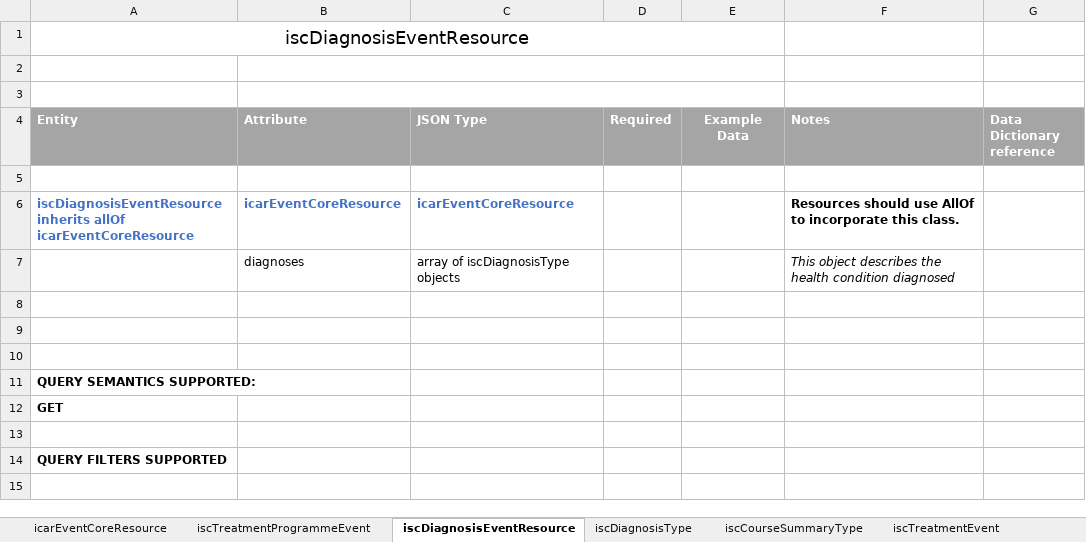
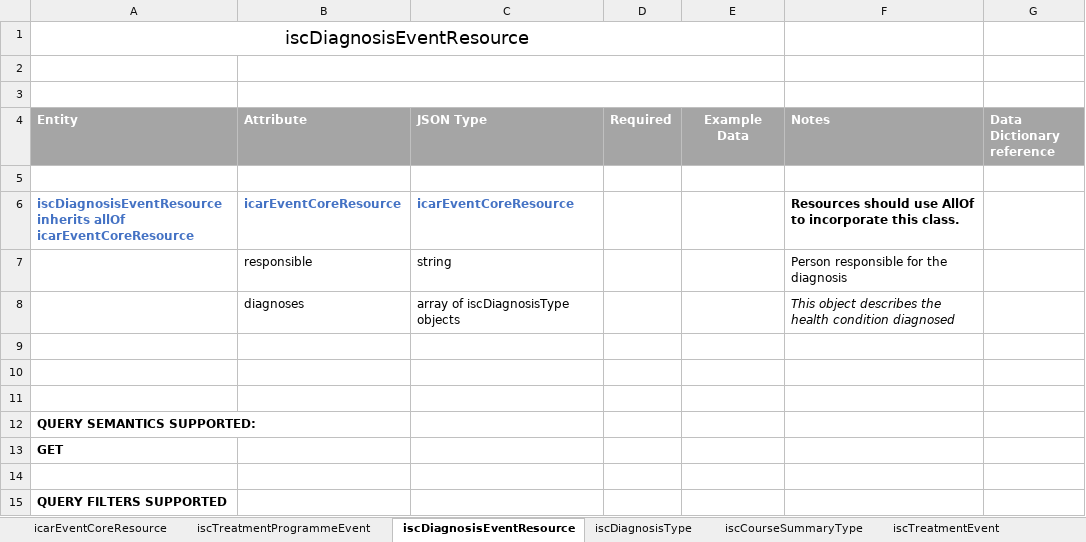
Before and after one commit to integritysystemscompany/animal_schema, an Excel workbook: Draft Schema/Draft Animal Health and Treatments.xlsx, sheet iscDiagnosisEventResource, drawn as a sheet; values as stored, in another font and other column widths than the file's, no borders; the diff names each change by its address in the sheet, - before the commit and + after, or states it on an @@ line.

```diff
--- a/Draft Schema/Draft Animal Health and Treatments.xlsx (sheet iscDiagnosisEventResource)
+++ b/Draft Schema/Draft Animal Health and Treatments.xlsx (sheet iscDiagnosisEventResource)
+row 7:  | responsible | string |  |  | Person responsible for the diagnosis
```
Also changed, not shown: sheet iscCourseSummaryType, sheet iscDoseType, sheet iscTreatmentProgrammeEvent, sheet iscTreatmentEvent, sheet iscMedicineResource.
